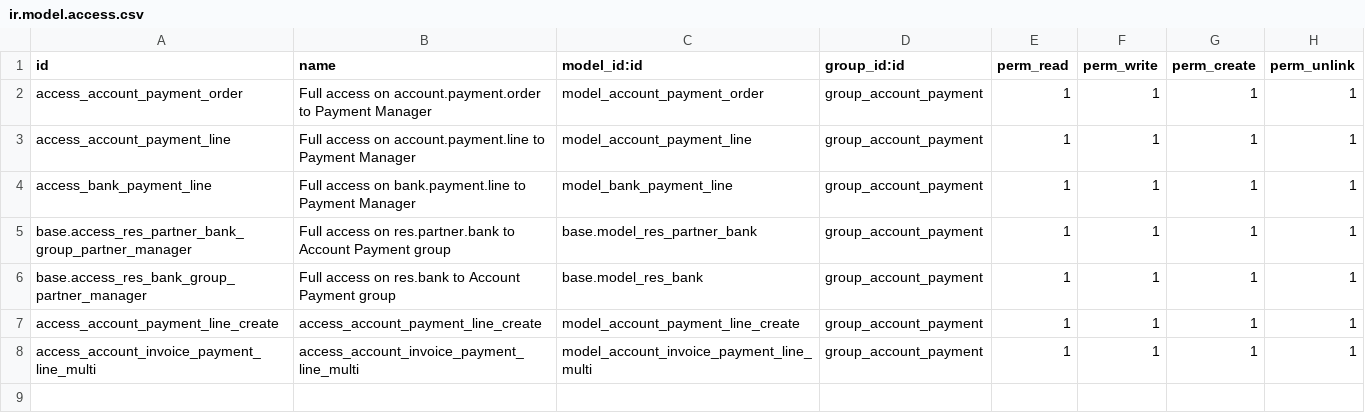
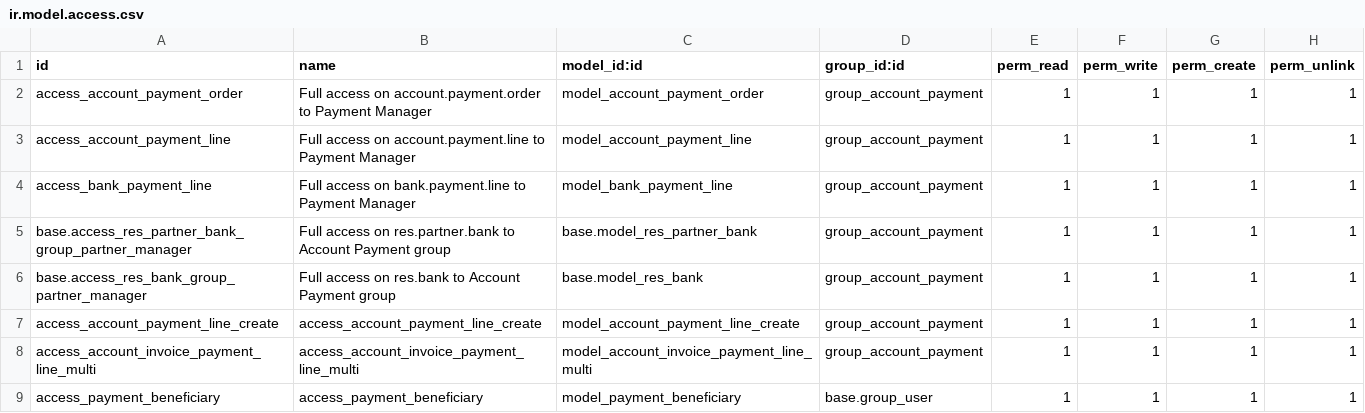
Before and after one commit to CityArtSolution/ifna-invest, a CSV file: account_payment_order/security/ir.model.access.csv, drawn as a sheet.

Commit message:
reset to security fix and payment edits

```diff
--- a/account_payment_order/security/ir.model.access.csv
+++ b/account_payment_order/security/ir.model.access.csv
@@ -8 +8,2 @@ access_account_payment_line_create,access_account_payment_line_create,model_acco
 access_account_invoice_payment_line_multi,access_account_invoice_payment_line_multi,model_account_invoice_payment_line_multi,group_account_payment,1,1,1,1
+access_payment_beneficiary,access_payment_beneficiary,model_payment_beneficiary,base.group_user,1,1,1,1
```
Also changed, not shown: 3 other files.
